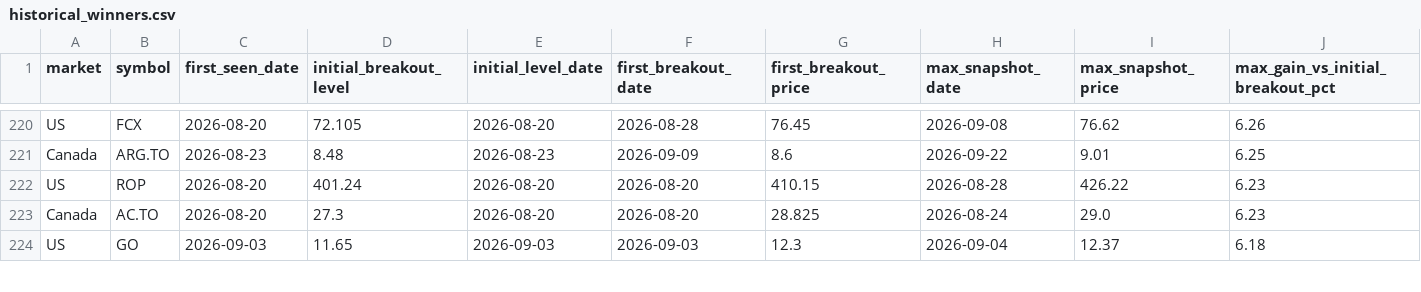
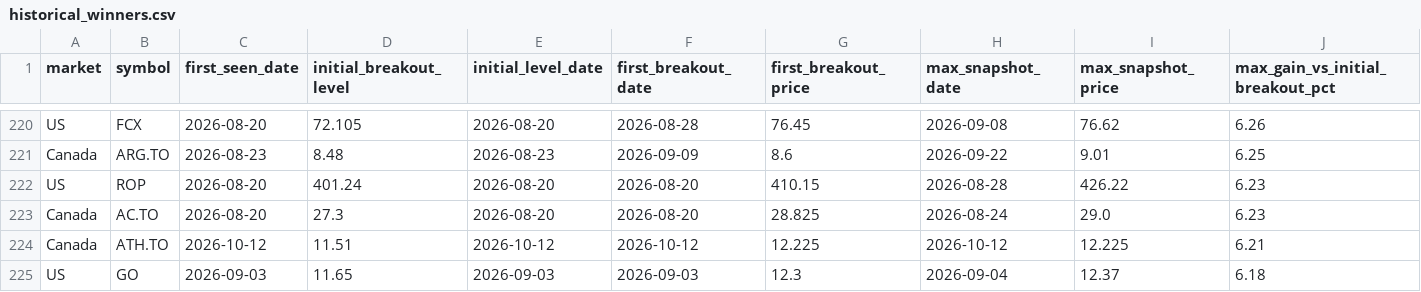
Before and after one commit to fwd5t2g5cw-ops/-daily-market-scanner, a CSV file: latest/historical_winners.csv, drawn as a sheet; only a part is shown, gaps mark what is left out; rows hold the shown columns only; the diff covers the shown part only; the diff names each change by its address in the sheet, - before the commit and + after, or states it on an @@ line.

```diff
--- a/latest/historical_winners.csv
+++ b/latest/historical_winners.csv
+row 224: Canada | ATH.TO | 2026-10-12 | 11.51 | 2026-10-12 | 2026-10-12 | 12.225 | 2026-10-12 | 12.225 | 6.21
```
Also changed, not shown: 1 added row and 19 edited cells elsewhere in this file, latest/historical_breakout_history.csv, 1 other file.
